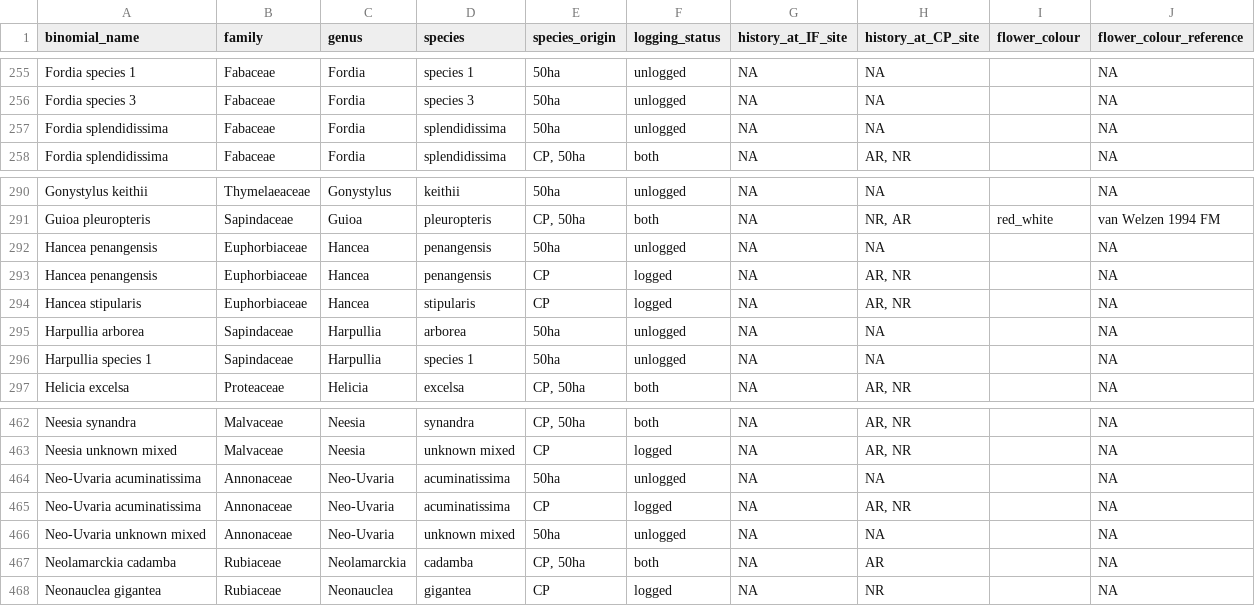
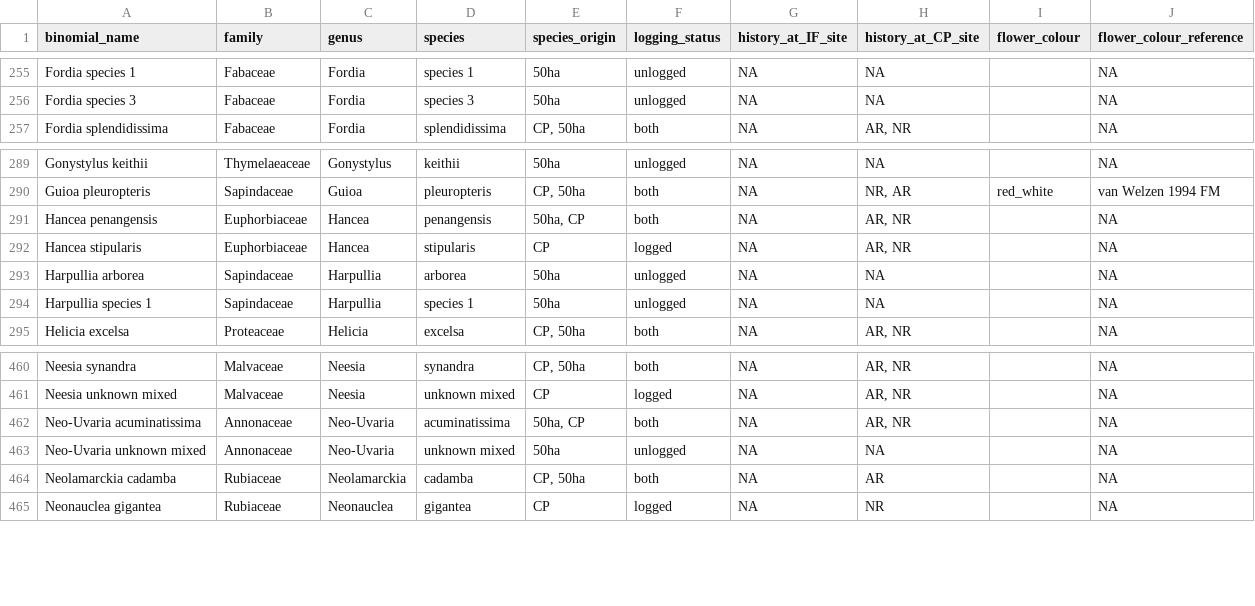
Before and after one commit to hannahglendell/Danum_plant_traits, a CSV file: processed trait data/flower colour.csv, drawn as a sheet; only a part is shown, gaps mark what is left out; removed rows and columns are numbered as before the commit, all else as after; the diff names each change by its address in the sheet, - before the commit and + after, or states it on an @@ line.

```diff
--- a/processed trait data/flower colour.csv
+++ b/processed trait data/flower colour.csv
-row 257: Fordia splendidissima | Fabaceae | Fordia | splendidissima | 50ha | unlogged | NA | NA |  | NA
-row 292: Hancea penangensis | Euphorbiaceae | Hancea | penangensis | 50ha | unlogged | NA | NA |  | NA
-E291 (species_origin): CP
+E291 (species_origin): 50ha, CP
-F291 (logging_status): logged
+F291 (logging_status): both
-row 464: Neo-Uvaria acuminatissima | Annonaceae | Neo-Uvaria | acuminatissima | 50ha | unlogged | NA | NA |  | NA
-E462 (species_origin): CP
+E462 (species_origin): 50ha, CP
-F462 (logging_status): logged
+F462 (logging_status): both
```
Also changed, not shown: processed trait data/fruit size.csv, processed trait data/seed length.csv, 10 other files.
